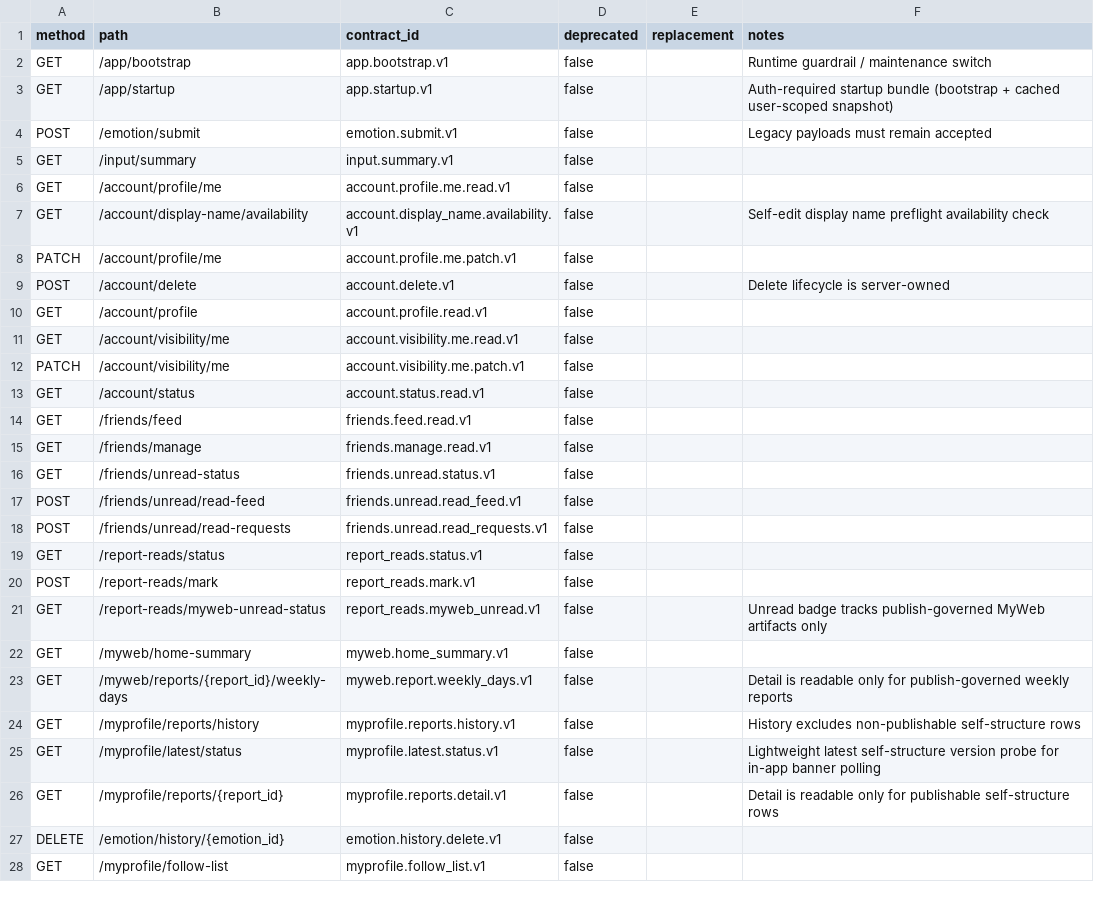
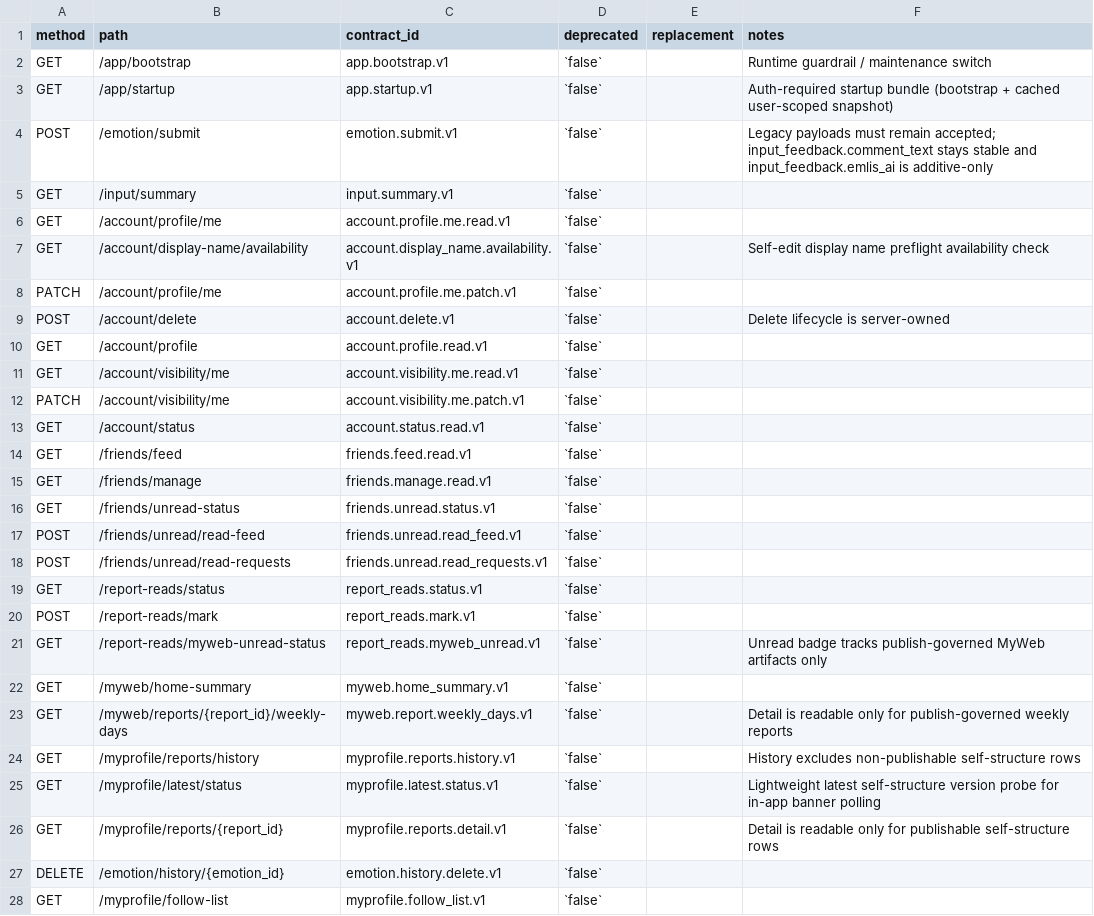
Before and after one commit to MassyuRed/Cocolon, a CSV file: Cocolon_前提資料/inventory/public_api_registry.csv, drawn as a sheet; only a part is shown; the diff covers the shown part only.

```diff
--- a/Cocolon_前提資料/inventory/public_api_registry.csv
+++ b/Cocolon_前提資料/inventory/public_api_registry.csv
@@ -1,28 +1,28 @@
 method,path,contract_id,deprecated,replacement,notes
-GET,/app/bootstrap,app.bootstrap.v1,false,,Runtime guardrail / maintenance switch
-GET,/app/startup,app.startup.v1,false,,Auth-required startup bundle (bootstrap + cached user-scoped snapshot)
-POST,/emotion/submit,emotion.submit.v1,false,,Legacy payloads must remain accepted
-GET,/input/summary,input.summary.v1,false,,
-GET,/account/profile/me,account.profile.me.read.v1,false,,
-GET,/account/display-name/availability,account.display_name.availability.v1,false,,Self-edit display name preflight availability check
-PATCH,/account/profile/me,account.profile.me.patch.v1,false,,
-POST,/account/delete,account.delete.v1,false,,Delete lifecycle is server-owned
-GET,/account/profile,account.profile.read.v1,false,,
-GET,/account/visibility/me,account.visibility.me.read.v1,false,,
-PATCH,/account/visibility/me,account.visibility.me.patch.v1,false,,
-GET,/account/status,account.status.read.v1,false,,
-GET,/friends/feed,friends.feed.read.v1,false,,
-GET,/friends/manage,friends.manage.read.v1,false,,
-GET,/friends/unread-status,friends.unread.status.v1,false,,
-POST,/friends/unread/read-feed,friends.unread.read_feed.v1,false,,
-POST,/friends/unread/read-requests,friends.unread.read_requests.v1,false,,
-GET,/report-reads/status,report_reads.status.v1,false,,
-POST,/report-reads/mark,report_reads.mark.v1,false,,
-GET,/report-reads/myweb-unread-status,report_reads.myweb_unread.v1,false,,Unread badge tracks publish-governed MyWeb artifacts only
-GET,/myweb/home-summary,myweb.home_summary.v1,false,,
-GET,/myweb/reports/{report_id}/weekly-days,myweb.report.weekly_days.v1,false,,Detail is readable only for publish-governed weekly reports
-GET,/myprofile/reports/history,myprofile.reports.history.v1,false,,History excludes non-publishable self-structure rows
-GET,/myprofile/latest/status,myprofile.latest.status.v1,false,,Lightweight latest self-structure version probe for in-app banner polling
-GET,/myprofile/reports/{report_id},myprofile.reports.detail.v1,false,,Detail is readable only for publishable self-structure rows
-DELETE,/emotion/history/{emotion_id},emotion.history.delete.v1,false,,
-GET,/myprofile/follow-list,myprofile.follow_list.v1,false,,
+GET,/app/bootstrap,app.bootstrap.v1,`false`,,Runtime guardrail / maintenance switch
+GET,/app/startup,app.startup.v1,`false`,,Auth-required startup bundle (bootstrap + cached user-scoped snapshot)
+POST,/emotion/submit,emotion.submit.v1,`false`,,Legacy payloads must remain accepted; input_feedback.comment_text stays stable and input_feedback.emlis_ai is additive-only
+GET,/input/summary,input.summary.v1,`false`,,
+GET,/account/profile/me,account.profile.me.read.v1,`false`,,
+GET,/account/display-name/availability,account.display_name.availability.v1,`false`,,Self-edit display name preflight availability check
+PATCH,/account/profile/me,account.profile.me.patch.v1,`false`,,
+POST,/account/delete,account.delete.v1,`false`,,Delete lifecycle is server-owned
+GET,/account/profile,account.profile.read.v1,`false`,,
+GET,/account/visibility/me,account.visibility.me.read.v1,`false`,,
+PATCH,/account/visibility/me,account.visibility.me.patch.v1,`false`,,
+GET,/account/status,account.status.read.v1,`false`,,
+GET,/friends/feed,friends.feed.read.v1,`false`,,
+GET,/friends/manage,friends.manage.read.v1,`false`,,
+GET,/friends/unread-status,friends.unread.status.v1,`false`,,
+POST,/friends/unread/read-feed,friends.unread.read_feed.v1,`false`,,
+POST,/friends/unread/read-requests,friends.unread.read_requests.v1,`false`,,
+GET,/report-reads/status,report_reads.status.v1,`false`,,
+POST,/report-reads/mark,report_reads.mark.v1,`false`,,
+GET,/report-reads/myweb-unread-status,report_reads.myweb_unread.v1,`false`,,Unread badge tracks publish-governed MyWeb artifacts only
+GET,/myweb/home-summary,myweb.home_summary.v1,`false`,,
+GET,/myweb/reports/{report_id}/weekly-days,myweb.report.weekly_days.v1,`false`,,Detail is readable only for publish-governed weekly reports
+GET,/myprofile/reports/history,myprofile.reports.history.v1,`false`,,History excludes non-publishable self-structure rows
+GET,/myprofile/latest/status,myprofile.latest.status.v1,`false`,,Lightweight latest self-structure version probe for in-app banner polling
+GET,/myprofile/reports/{report_id},myprofile.reports.detail.v1,`false`,,Detail is readable only for publishable self-structure rows
+DELETE,/emotion/history/{emotion_id},emotion.history.delete.v1,`false`,,
+GET,/myprofile/follow-list,myprofile.follow_list.v1,`false`,,
```
Also changed, not shown: 2 added rows and 67 edited cells elsewhere in this file, Cocolon_前提資料/inventory/Cocolon_inventory_full.csv, Cocolon_前提資料/inventory/current_snapshot_changed_files.csv, 19 other files.
